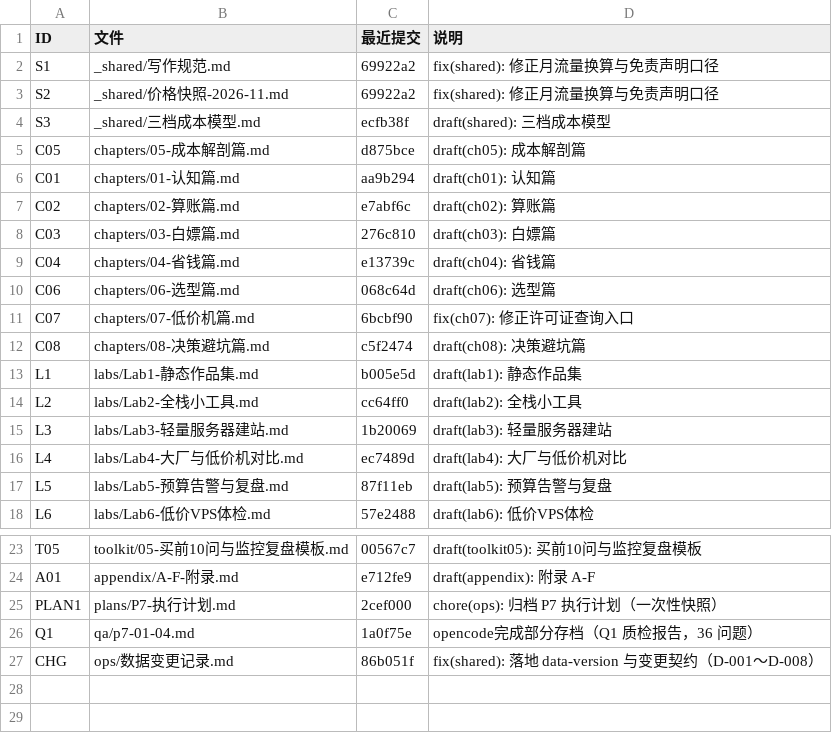
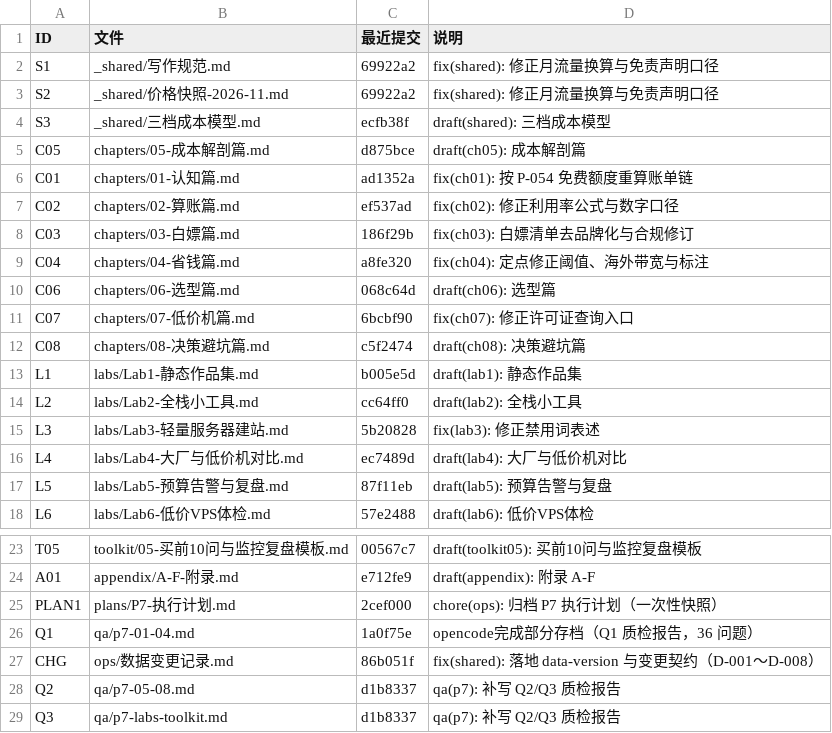
Before and after one commit to foreverturning/how-to-choice-vps, a TSV file: ops/commits.tsv, drawn as a sheet; only a part is shown, gaps mark what is left out.

```diff
--- a/ops/commits.tsv
+++ b/ops/commits.tsv
@@ -5,6 +5,6 @@ S3	_shared/三档成本模型.md	ecfb38f	draft(shared): 三档成本模型
 C05	chapters/05-成本解剖篇.md	d875bce	draft(ch05): 成本解剖篇
-C01	chapters/01-认知篇.md	aa9b294	draft(ch01): 认知篇
-C02	chapters/02-算账篇.md	e7abf6c	draft(ch02): 算账篇
-C03	chapters/03-白嫖篇.md	276c810	draft(ch03): 白嫖篇
-C04	chapters/04-省钱篇.md	e13739c	draft(ch04): 省钱篇
+C01	chapters/01-认知篇.md	ad1352a	fix(ch01): 按 P-054 免费额度重算账单链
+C02	chapters/02-算账篇.md	ef537ad	fix(ch02): 修正利用率公式与数字口径
+C03	chapters/03-白嫖篇.md	186f29b	fix(ch03): 白嫖清单去品牌化与合规修订
+C04	chapters/04-省钱篇.md	a8fe320	fix(ch04): 定点修正阈值、海外带宽与标注
 C06	chapters/06-选型篇.md	068c64d	draft(ch06): 选型篇
@@ -14,3 +14,3 @@ L1	labs/Lab1-静态作品集.md	b005e5d	draft(lab1): 静态作品集
 L2	labs/Lab2-全栈小工具.md	cc64ff0	draft(lab2): 全栈小工具
-L3	labs/Lab3-轻量服务器建站.md	1b20069	draft(lab3): 轻量服务器建站
+L3	labs/Lab3-轻量服务器建站.md	5b20828	fix(lab3): 修正禁用词表述
 L4	labs/Lab4-大厂与低价机对比.md	ec7489d	draft(lab4): 大厂与低价机对比
@@ -27 +27,3 @@ Q1	qa/p7-01-04.md	1a0f75e	opencode完成部分存档（Q1 质检报告，36 问
 CHG	ops/数据变更记录.md	86b051f	fix(shared): 落地 data-version 与变更契约（D-001～D-008）
+Q2	qa/p7-05-08.md	d1b8337	qa(p7): 补写 Q2/Q3 质检报告
+Q3	qa/p7-labs-toolkit.md	d1b8337	qa(p7): 补写 Q2/Q3 质检报告
```
Also changed, not shown: 2 other files.
